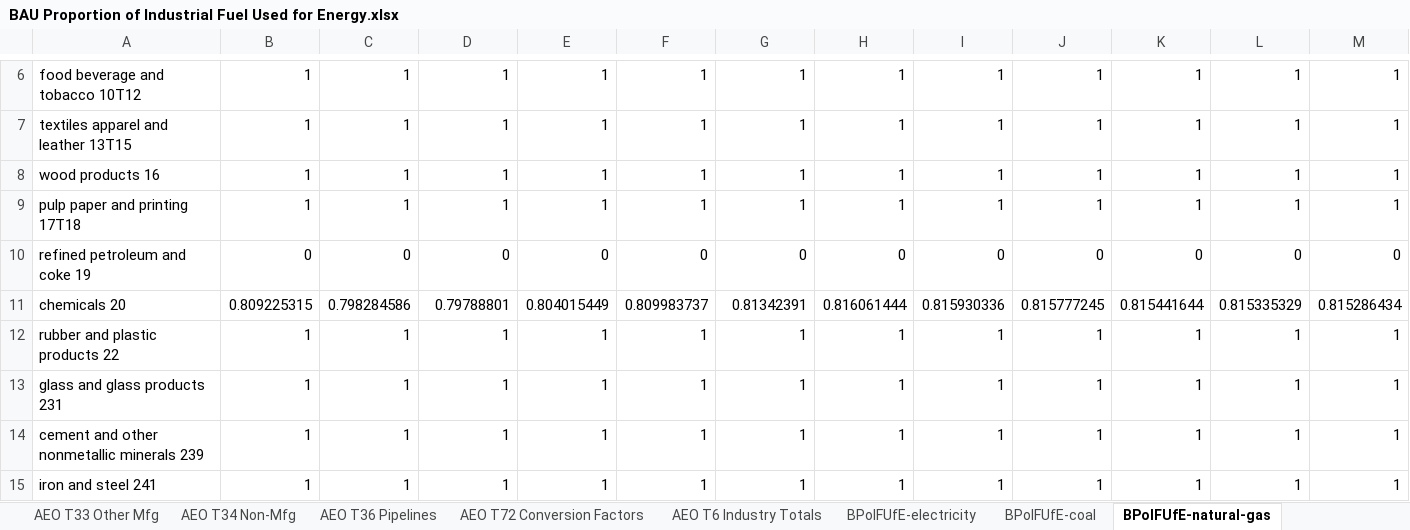
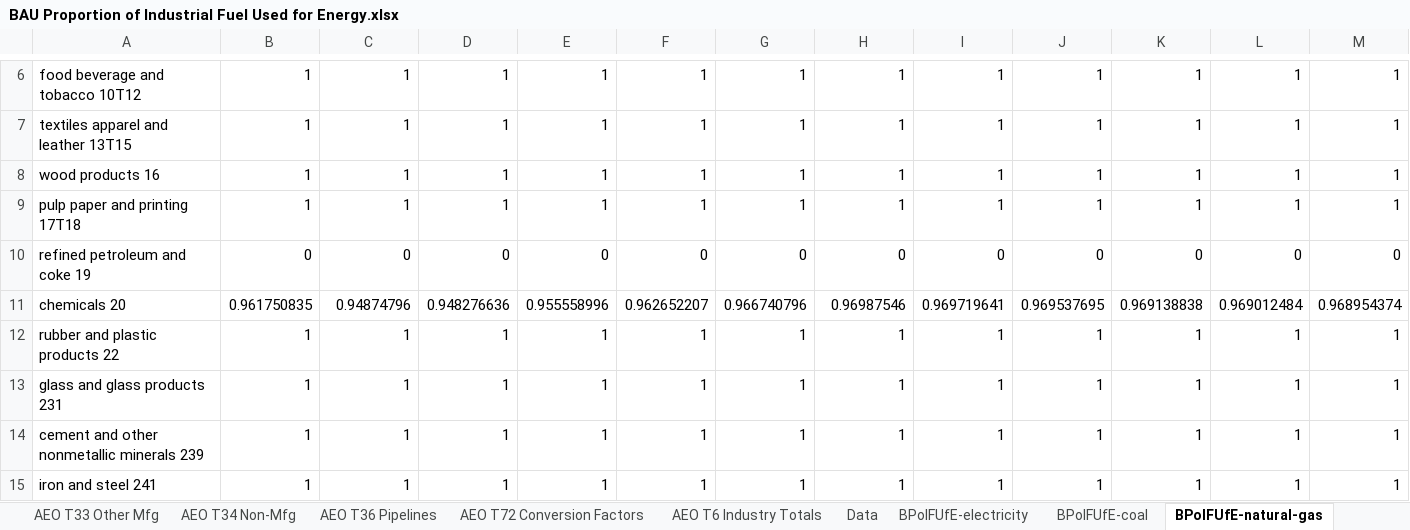
Before and after one commit to EnergyInnovation/eps-mexico, an Excel workbook: InputData/indst/BPoIFUfE/BAU Proportion of Industrial Fuel Used for Energy.xlsx, sheet BPoIFUfE-natural-gas, drawn as a sheet; only a part is shown, gaps mark what is left out; values as stored, in another font and other column widths than the file's, no borders; removed rows and columns are numbered as before the commit, all else as after; rows hold the shown columns only; the diff names each change by its address in the sheet, - before the commit and + after, or states it on an @@ line.

Commit message:
Customized industrial feedstock data

```diff
--- a/InputData/indst/BPoIFUfE/BAU Proportion of Industrial Fuel Used for Energy.xlsx (sheet BPoIFUfE-natural-gas)
+++ b/InputData/indst/BPoIFUfE/BAU Proportion of Industrial Fuel Used for Energy.xlsx (sheet BPoIFUfE-natural-gas)
+sheet tab: Data
-row 11: chemicals 20 | 0.809225315 | 0.798284586 | 0.79788801 | 0.804015449 | 0.809983737 | 0.81342391 | 0.816061444 | 0.815930336 | 0.815777245 | 0.815441644 | 0.815335329 | 0.815286434
+row 11: chemicals 20 | 0.961750835 | 0.94874796 | 0.948276636 | 0.955558996 | 0.962652207 | 0.966740796 | 0.96987546 | 0.969719641 | 0.969537695 | 0.969138838 | 0.969012484 | 0.968954374
```
Also changed, not shown: sheet BPoIFUfE-crude-oil, sheet BPoIFUfE-coal, sheet About, other sheet tabs, 3 other files.
